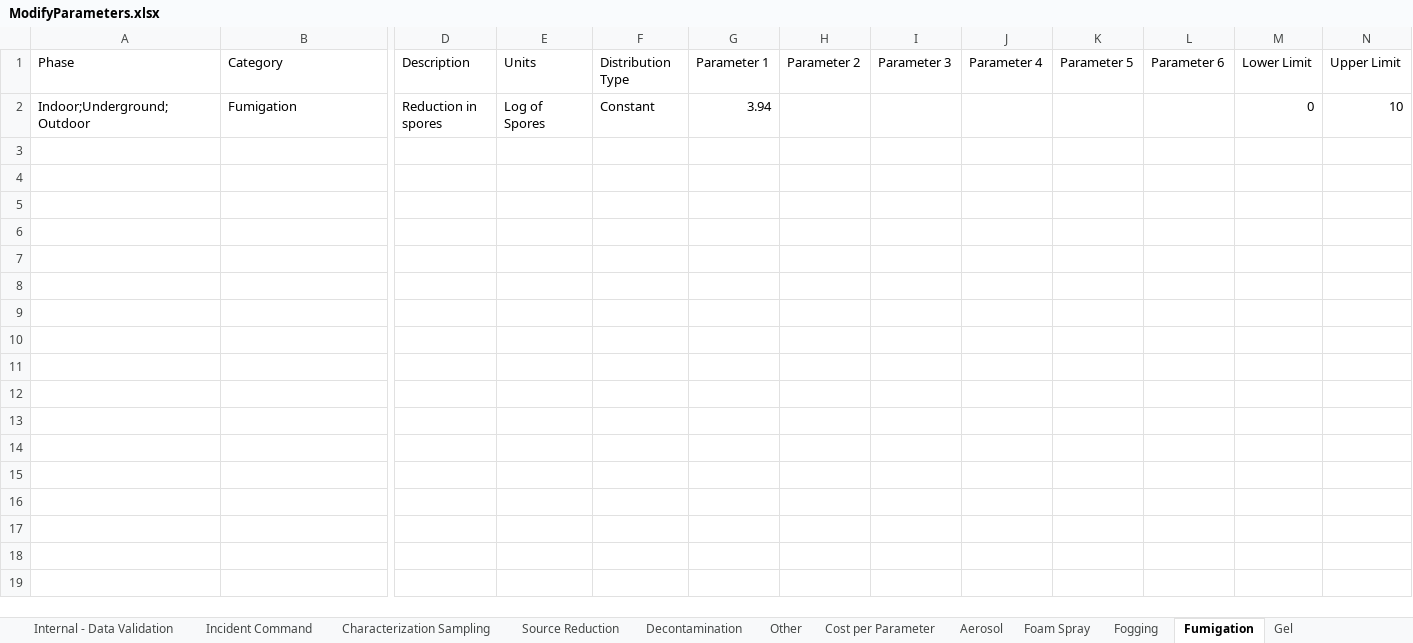
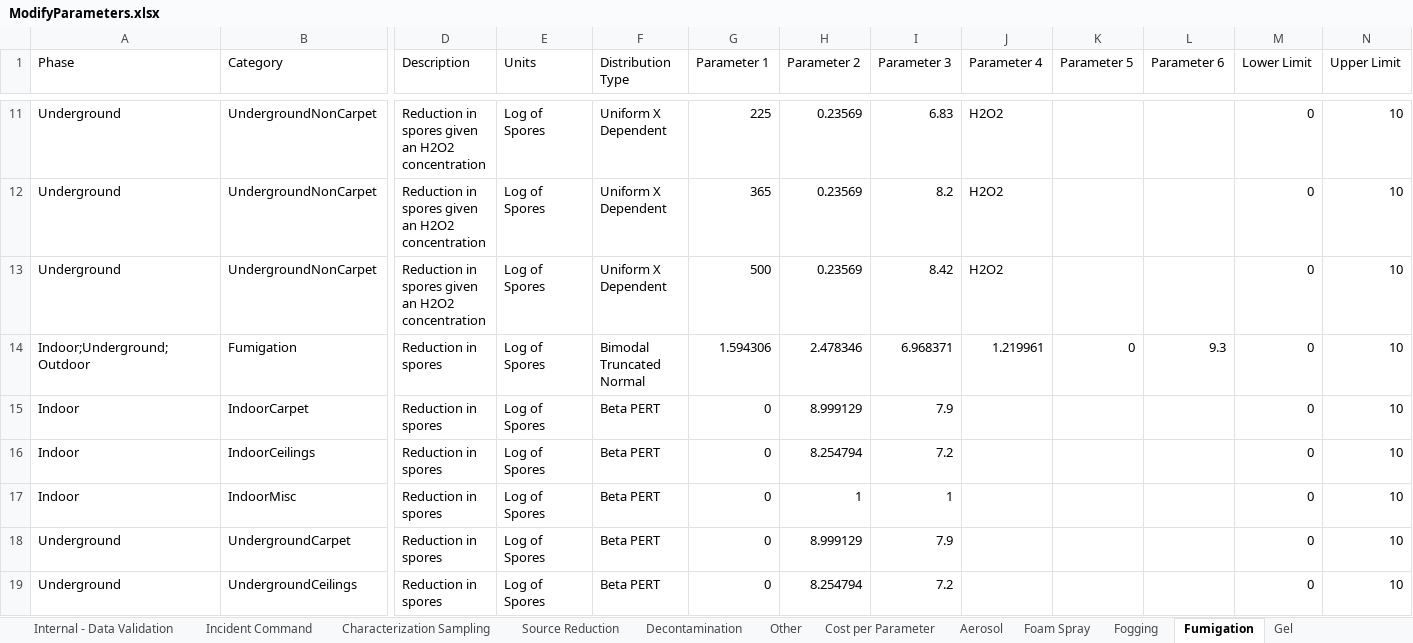
Before and after one commit to USEPA/EPADecon, an Excel workbook: InputFiles/ModifyParameters.xlsx, sheet Fumigation, drawn as a sheet; only a part is shown, gaps mark what is left out; values as stored, in another font and other column widths than the file's, no borders; conditional formats and table styles not drawn; addresses are those after the commit; rows hold the shown columns only; the diff covers the shown part only; the diff names each change by its address in the sheet, - before the commit and + after, or states it on an @@ line.

```diff
--- a/InputFiles/ModifyParameters.xlsx (sheet Fumigation)
+++ b/InputFiles/ModifyParameters.xlsx (sheet Fumigation)
+row 11: Underground | UndergroundNonCarpet | Reduction in spores given an H2O2 concentration | Log of Spores | Uniform X Dependent | 225 | 0.23569 | 6.83 | H2O2 |  |  | 0 | 10
+row 12: Underground | UndergroundNonCarpet | Reduction in spores given an H2O2 concentration | Log of Spores | Uniform X Dependent | 365 | 0.23569 | 8.2 | H2O2 |  |  | 0 | 10
+row 13: Underground | UndergroundNonCarpet | Reduction in spores given an H2O2 concentration | Log of Spores | Uniform X Dependent | 500 | 0.23569 | 8.42 | H2O2 |  |  | 0 | 10
-F14 (Distribution Type): Constant
+F14 (Distribution Type): Bimodal Truncated Normal
-G14 (Parameter 1): 3.94
+G14 (Parameter 1): 1.594306
-H14 (Parameter 2): (empty)
+H14 (Parameter 2): 2.478346
-I14 (Parameter 3): (empty)
+I14 (Parameter 3): 6.968371
-J14 (Parameter 4): (empty)
+J14 (Parameter 4): 1.219961
-K14 (Parameter 5): (empty)
+K14 (Parameter 5): 0
-L14 (Parameter 6): (empty)
+L14 (Parameter 6): 9.3
+row 15: Indoor | IndoorCarpet | Reduction in spores | Log of Spores | Beta PERT | 0 | 8.999129 | 7.9 |  |  |  | 0 | 10
+row 16: Indoor | IndoorCeilings | Reduction in spores | Log of Spores | Beta PERT | 0 | 8.254794 | 7.2 |  |  |  | 0 | 10
+row 17: Indoor | IndoorMisc | Reduction in spores | Log of Spores | Beta PERT | 0 | 1 | 1 |  |  |  | 0 | 10
+row 18: Underground | UndergroundCarpet | Reduction in spores | Log of Spores | Beta PERT | 0 | 8.999129 | 7.9 |  |  |  | 0 | 10
+row 19: Underground | UndergroundCeilings | Reduction in spores | Log of Spores | Beta PERT | 0 | 8.254794 | 7.2 |  |  |  | 0 | 10
```
Also changed, not shown: 9 added rows elsewhere in this sheet, sheet Liquid Immersion, sheet Foam Spray, sheet Physical, sheet Liquid Suspension, sheet Characterization Sampling, sheet Cost per Parameter, 9 more sheets, InputFiles/DefineScenario.xlsx.
